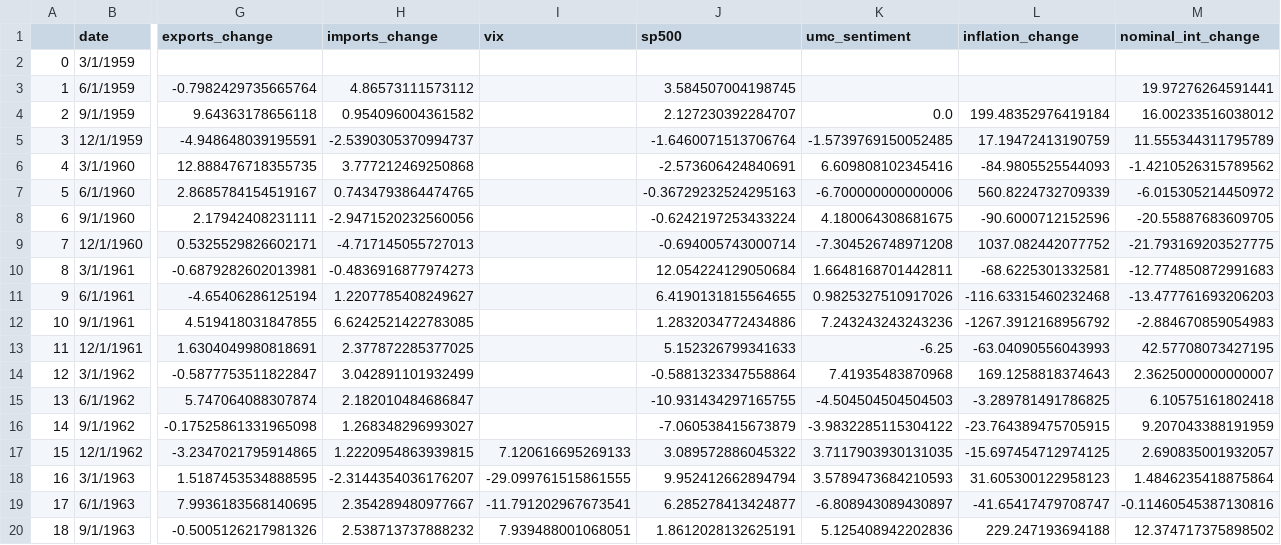
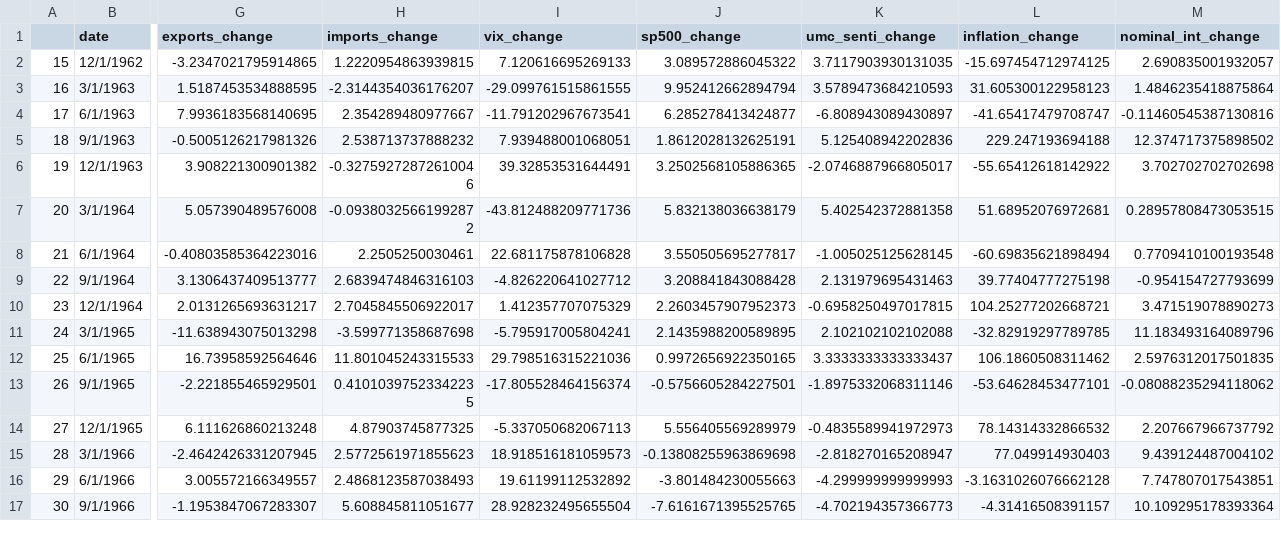
Before and after one commit to loowenwen/databusters, a CSV file: quarterly_perc.csv, drawn as a sheet; only a part is shown, gaps mark what is left out; the shorter side is filled out with more unchanged rows; rows hold the shown columns only; the diff names each change by its address in the sheet, - before the commit and + after, or states it on an @@ line.

Commit message:
remove the first 15 rows of quarterly_perc csv

```diff
--- a/quarterly_perc.csv
+++ b/quarterly_perc.csv
-I1: vix
+I1: vix_change
-J1: sp500
+J1: sp500_change
-K1: umc_sentiment
+K1: umc_senti_change
-row 2: 0 | 3/1/1959
-row 3: 1 | 6/1/1959 | -0.7982429735665764 | 4.86573111573112 |  | 3.584507004198745 |  |  | 19.97276264591441
-row 4: 2 | 9/1/1959 | 9.64363178656118 | 0.954096004361582 |  | 2.127230392284707 | 0.0 | 199.48352976419184 | 16.00233516038012
-row 5: 3 | 12/1/1959 | -4.948648039195591 | -2.5390305370994737 |  | -1.6460071513706764 | -1.5739769150052485 | 17.19472413190759 | 11.555344311795789
-row 6: 4 | 3/1/1960 | 12.888476718355735 | 3.777212469250868 |  | -2.573606424840691 | 6.609808102345416 | -84.9805525544093 | -1.4210526315789562
-row 7: 5 | 6/1/1960 | 2.8685784154519167 | 0.7434793864474765 |  | -0.36729232524295163 | -6.700000000000006 | 560.8224732709339 | -6.015305214450972
-row 8: 6 | 9/1/1960 | 2.17942408231111 | -2.9471520232560056 |  | -0.6242197253433224 | 4.180064308681675 | -90.6000712152596 | -20.55887683609705
-row 9: 7 | 12/1/1960 | 0.5325529826602171 | -4.717145055727013 |  | -0.694005743000714 | -7.304526748971208 | 1037.082442077752 | -21.793169203527775
-row 10: 8 | 3/1/1961 | -0.6879282602013981 | -0.4836916877974273 |  | 12.054224129050684 | 1.6648168701442811 | -68.6225301332581 | -12.774850872991683
-row 11: 9 | 6/1/1961 | -4.65406286125194 | 1.2207785408249627 |  | 6.4190131815564655 | 0.9825327510917026 | -116.63315460232468 | -13.477761693206203
-row 12: 10 | 9/1/1961 | 4.519418031847855 | 6.6242521422783085 |  | 1.2832034772434886 | 7.243243243243236 | -1267.3912168956792 | -2.884670859054983
-row 13: 11 | 12/1/1961 | 1.6304049980818691 | 2.377872285377025 |  | 5.152326799341633 | -6.25 | -63.04090556043993 | 42.57708073427195
-row 14: 12 | 3/1/1962 | -0.5877753511822847 | 3.042891101932499 |  | -0.5881323347558864 | 7.41935483870968 | 169.1258818374643 | 2.3625000000000007
-row 15: 13 | 6/1/1962 | 5.747064088307874 | 2.182010484686847 |  | -10.931434297165755 | -4.504504504504503 | -3.289781491786825 | 6.10575161802418
-row 16: 14 | 9/1/1962 | -0.17525861331965098 | 1.268348296993027 |  | -7.060538415673879 | -3.9832285115304122 | -23.764389475705915 | 9.207043388191959
```
Also changed, not shown: 1 other file.
